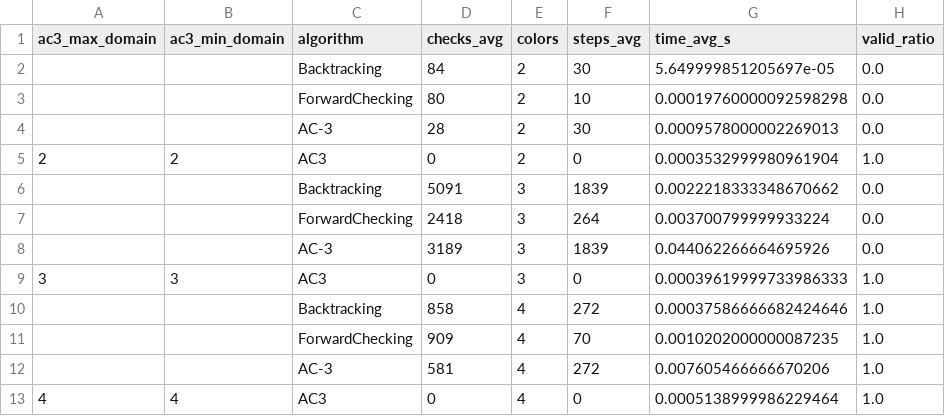
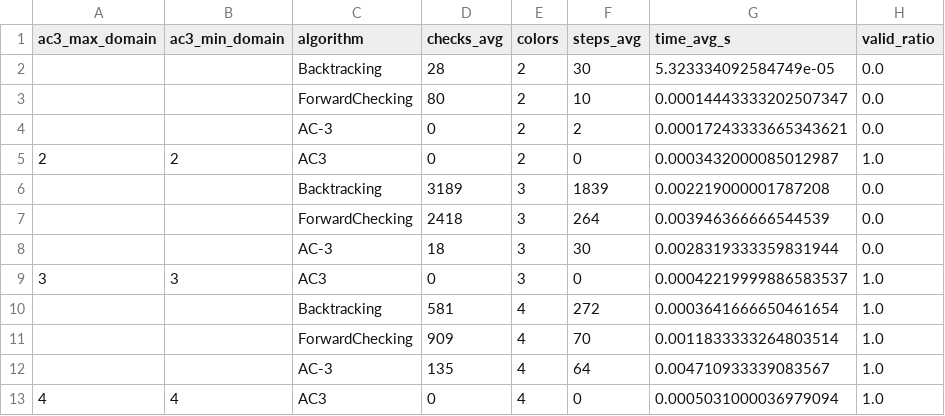
Before and after one commit to dak-1306/Nhom_7-TTNT_MapColoring, a CSV file: experiments/results/results_63.csv, drawn as a sheet.

Commit message:
feat: implement backtracking and forward-checking solvers with performance experiment results

```diff
--- a/experiments/results/results_63.csv
+++ b/experiments/results/results_63.csv
@@ -1,13 +1,13 @@
 ac3_max_domain,ac3_min_domain,algorithm,checks_avg,colors,steps_avg,time_avg_s,valid_ratio
-,,Backtracking,84,2,30,5.649999851205697e-05,0.0
-,,ForwardChecking,80,2,10,0.00019760000092598298,0.0
-,,AC-3,28,2,30,0.0009578000002269013,0.0
-2,2,AC3,0,2,0,0.0003532999980961904,1.0
-,,Backtracking,5091,3,1839,0.0022218333348670662,0.0
-,,ForwardChecking,2418,3,264,0.003700799999933224,0.0
-,,AC-3,3189,3,1839,0.044062266664695926,0.0
-3,3,AC3,0,3,0,0.00039619999733986333,1.0
-,,Backtracking,858,4,272,0.00037586666682424646,1.0
-,,ForwardChecking,909,4,70,0.0010202000000087235,1.0
-,,AC-3,581,4,272,0.007605466666670206,1.0
-4,4,AC3,0,4,0,0.0005138999986229464,1.0
+,,Backtracking,28,2,30,5.323334092584749e-05,0.0
+,,ForwardChecking,80,2,10,0.00014443333202507347,0.0
+,,AC-3,0,2,2,0.00017243333665343621,0.0
+2,2,AC3,0,2,0,0.0003432000085012987,1.0
+,,Backtracking,3189,3,1839,0.002219000001787208,0.0
+,,ForwardChecking,2418,3,264,0.003946366666544539,0.0
+,,AC-3,18,3,30,0.0028319333359831944,0.0
+3,3,AC3,0,3,0,0.00042219999886583537,1.0
+,,Backtracking,581,4,272,0.0003641666650461654,1.0
+,,ForwardChecking,909,4,70,0.0011833333264803514,1.0
+,,AC-3,135,4,64,0.004710933339083567,1.0
+4,4,AC3,0,4,0,0.0005031000036979094,1.0
```
Also changed, not shown: 6 other files.
